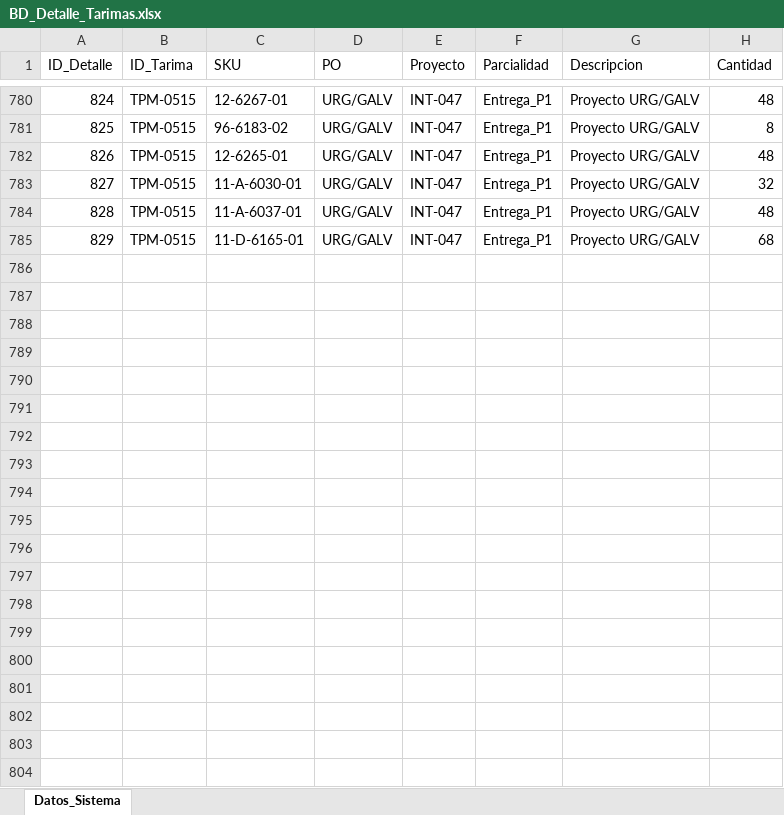
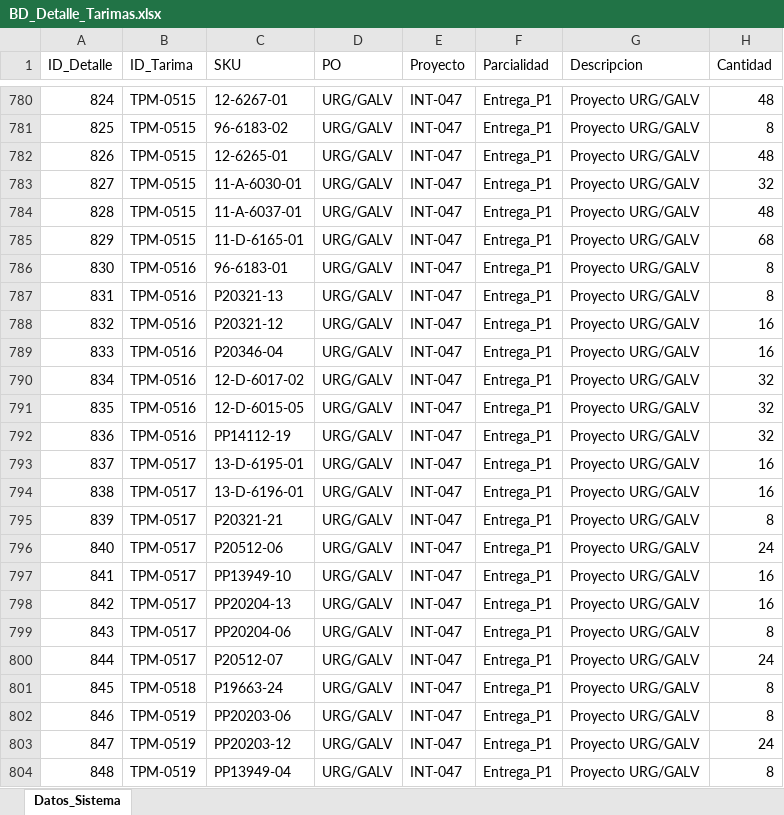
Before and after one commit to jesusalbertomoraleslopez-byte/sigrama_po_tracker, an Excel workbook: data/sync_databases/BD_Detalle_Tarimas.xlsx, sheet Datos_Sistema, drawn as a sheet; only a part is shown, gaps mark what is left out; values as stored, in another font and other column widths than the file's, no borders; the diff covers the shown part only; the diff names each change by its address in the sheet, - before the commit and + after, or states it on an @@ line.

Commit message:
sync: actualizar bases de datos de remisiones y corte/doblez en sync_databases para Streamlit Cloud

```diff
--- a/data/sync_databases/BD_Detalle_Tarimas.xlsx (sheet Datos_Sistema)
+++ b/data/sync_databases/BD_Detalle_Tarimas.xlsx (sheet Datos_Sistema)
+row 786: 830 | TPM-0516 | 96-6183-01 | URG/GALV | INT-047 | Entrega_P1 | Proyecto URG/GALV | 8
+row 787: 831 | TPM-0516 | P20321-13 | URG/GALV | INT-047 | Entrega_P1 | Proyecto URG/GALV | 8
+row 788: 832 | TPM-0516 | P20321-12 | URG/GALV | INT-047 | Entrega_P1 | Proyecto URG/GALV | 16
+row 789: 833 | TPM-0516 | P20346-04 | URG/GALV | INT-047 | Entrega_P1 | Proyecto URG/GALV | 16
+row 790: 834 | TPM-0516 | 12-D-6017-02 | URG/GALV | INT-047 | Entrega_P1 | Proyecto URG/GALV | 32
+row 791: 835 | TPM-0516 | 12-D-6015-05 | URG/GALV | INT-047 | Entrega_P1 | Proyecto URG/GALV | 32
+row 792: 836 | TPM-0516 | PP14112-19 | URG/GALV | INT-047 | Entrega_P1 | Proyecto URG/GALV | 32
+row 793: 837 | TPM-0517 | 13-D-6195-01 | URG/GALV | INT-047 | Entrega_P1 | Proyecto URG/GALV | 16
+row 794: 838 | TPM-0517 | 13-D-6196-01 | URG/GALV | INT-047 | Entrega_P1 | Proyecto URG/GALV | 16
+row 795: 839 | TPM-0517 | P20321-21 | URG/GALV | INT-047 | Entrega_P1 | Proyecto URG/GALV | 8
+row 796: 840 | TPM-0517 | P20512-06 | URG/GALV | INT-047 | Entrega_P1 | Proyecto URG/GALV | 24
+row 797: 841 | TPM-0517 | PP13949-10 | URG/GALV | INT-047 | Entrega_P1 | Proyecto URG/GALV | 16
+row 798: 842 | TPM-0517 | PP20204-13 | URG/GALV | INT-047 | Entrega_P1 | Proyecto URG/GALV | 16
+row 799: 843 | TPM-0517 | PP20204-06 | URG/GALV | INT-047 | Entrega_P1 | Proyecto URG/GALV | 8
+row 800: 844 | TPM-0517 | P20512-07 | URG/GALV | INT-047 | Entrega_P1 | Proyecto URG/GALV | 24
+row 801: 845 | TPM-0518 | P19663-24 | URG/GALV | INT-047 | Entrega_P1 | Proyecto URG/GALV | 8
+row 802: 846 | TPM-0519 | PP20203-06 | URG/GALV | INT-047 | Entrega_P1 | Proyecto URG/GALV | 8
+row 803: 847 | TPM-0519 | PP20203-12 | URG/GALV | INT-047 | Entrega_P1 | Proyecto URG/GALV | 24
+row 804: 848 | TPM-0519 | PP13949-04 | URG/GALV | INT-047 | Entrega_P1 | Proyecto URG/GALV | 8
```
Also changed, not shown: 96 added rows elsewhere in this sheet, data/sync_databases/BD_Actividad_Log.xlsx, data/sync_databases/BD_Datos_Generales_Remision.xlsx, 2 other files.
